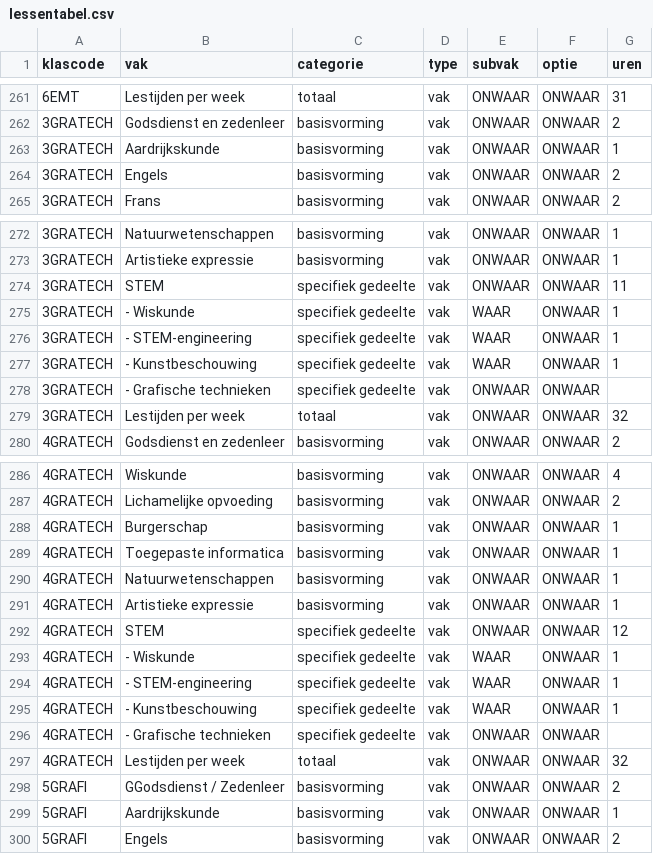
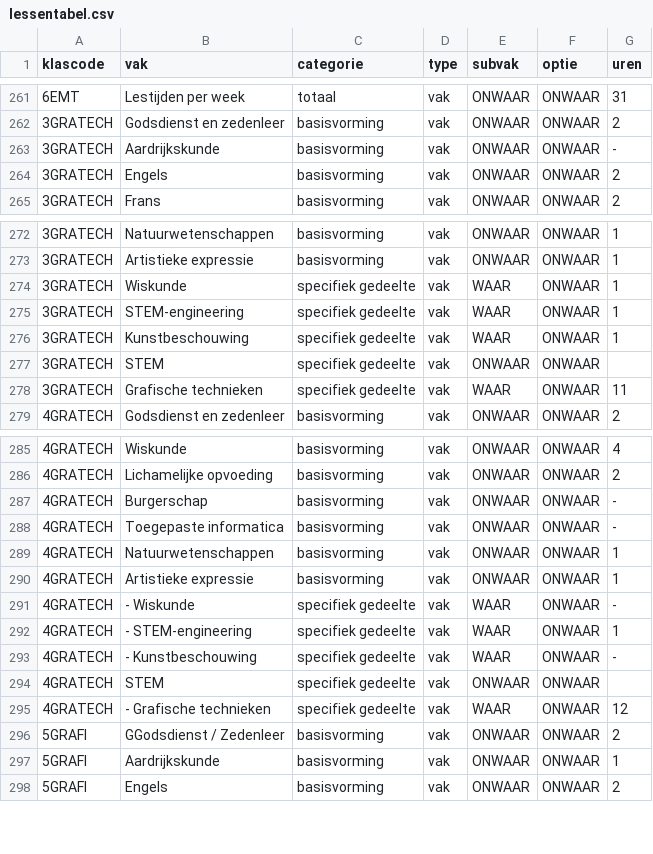
Before and after one commit to GOcampusRedingenhof/aanbod, a CSV file: data/lessentabel.csv, drawn as a sheet; only a part is shown, gaps mark what is left out; the diff covers the shown part only.

```diff
--- a/data/lessentabel.csv
+++ b/data/lessentabel.csv
@@ -262,3 +262,3 @@ klascode,vak,categorie,type,subvak,optie,uren
 3GRATECH,Godsdienst en zedenleer,basisvorming,vak,ONWAAR,ONWAAR,2
-3GRATECH,Aardrijkskunde,basisvorming,vak,ONWAAR,ONWAAR,1
+3GRATECH,Aardrijkskunde,basisvorming,vak,ONWAAR,ONWAAR,-
 3GRATECH,Engels,basisvorming,vak,ONWAAR,ONWAAR,2
@@ -273,8 +273,7 @@ klascode,vak,categorie,type,subvak,optie,uren
 3GRATECH,Artistieke expressie,basisvorming,vak,ONWAAR,ONWAAR,1
-3GRATECH,STEM,specifiek gedeelte,vak,ONWAAR,ONWAAR,11
-3GRATECH,- Wiskunde,specifiek gedeelte,vak,WAAR,ONWAAR,1
-3GRATECH,- STEM-engineering,specifiek gedeelte,vak,WAAR,ONWAAR,1
-3GRATECH,- Kunstbeschouwing,specifiek gedeelte,vak,WAAR,ONWAAR,1
-3GRATECH,- Grafische technieken,specifiek gedeelte,vak,ONWAAR,ONWAAR,
-3GRATECH,Lestijden per week,totaal,vak,ONWAAR,ONWAAR,32
+3GRATECH,Wiskunde,specifiek gedeelte,vak,WAAR,ONWAAR,1
+3GRATECH,STEM-engineering,specifiek gedeelte,vak,WAAR,ONWAAR,1
+3GRATECH,Kunstbeschouwing,specifiek gedeelte,vak,WAAR,ONWAAR,1
+3GRATECH,STEM,specifiek gedeelte,vak,ONWAAR,ONWAAR,
+3GRATECH,Grafische technieken,specifiek gedeelte,vak,WAAR,ONWAAR,11
 4GRATECH,Godsdienst en zedenleer,basisvorming,vak,ONWAAR,ONWAAR,2
@@ -287,12 +286,11 @@ klascode,vak,categorie,type,subvak,optie,uren
 4GRATECH,Lichamelijke opvoeding,basisvorming,vak,ONWAAR,ONWAAR,2
-4GRATECH,Burgerschap,basisvorming,vak,ONWAAR,ONWAAR,1
-4GRATECH,Toegepaste informatica,basisvorming,vak,ONWAAR,ONWAAR,1
+4GRATECH,Burgerschap,basisvorming,vak,ONWAAR,ONWAAR,-
+4GRATECH,Toegepaste informatica,basisvorming,vak,ONWAAR,ONWAAR,-
 4GRATECH,Natuurwetenschappen,basisvorming,vak,ONWAAR,ONWAAR,1
 4GRATECH,Artistieke expressie,basisvorming,vak,ONWAAR,ONWAAR,1
-4GRATECH,STEM,specifiek gedeelte,vak,ONWAAR,ONWAAR,12
-4GRATECH,- Wiskunde,specifiek gedeelte,vak,WAAR,ONWAAR,1
+4GRATECH,- Wiskunde,specifiek gedeelte,vak,WAAR,ONWAAR,-
 4GRATECH,- STEM-engineering,specifiek gedeelte,vak,WAAR,ONWAAR,1
-4GRATECH,- Kunstbeschouwing,specifiek gedeelte,vak,WAAR,ONWAAR,1
-4GRATECH,- Grafische technieken,specifiek gedeelte,vak,ONWAAR,ONWAAR,
-4GRATECH,Lestijden per week,totaal,vak,ONWAAR,ONWAAR,32
+4GRATECH,- Kunstbeschouwing,specifiek gedeelte,vak,WAAR,ONWAAR,-
+4GRATECH,STEM,specifiek gedeelte,vak,ONWAAR,ONWAAR,
+4GRATECH,- Grafische technieken,specifiek gedeelte,vak,WAAR,ONWAAR,12
 5GRAFI,GGodsdienst / Zedenleer,basisvorming,vak,ONWAAR,ONWAAR,2
```
Also changed, not shown: 4 removed rows and 11 edited cells elsewhere in this file.
